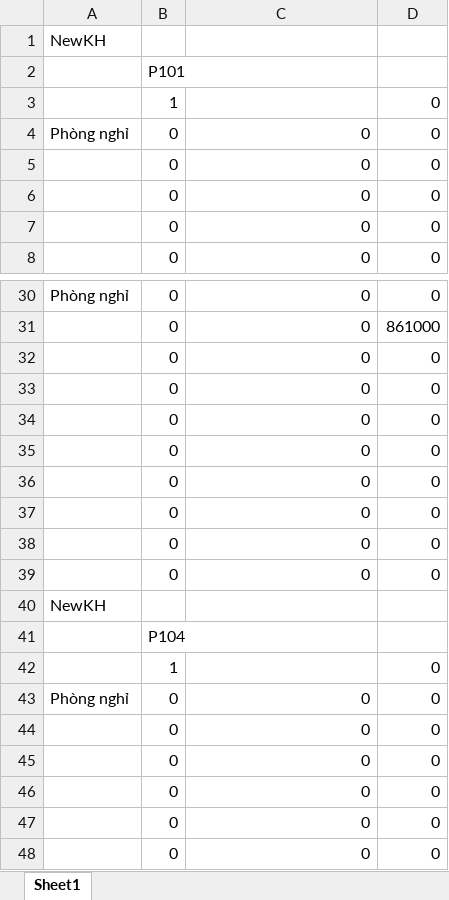
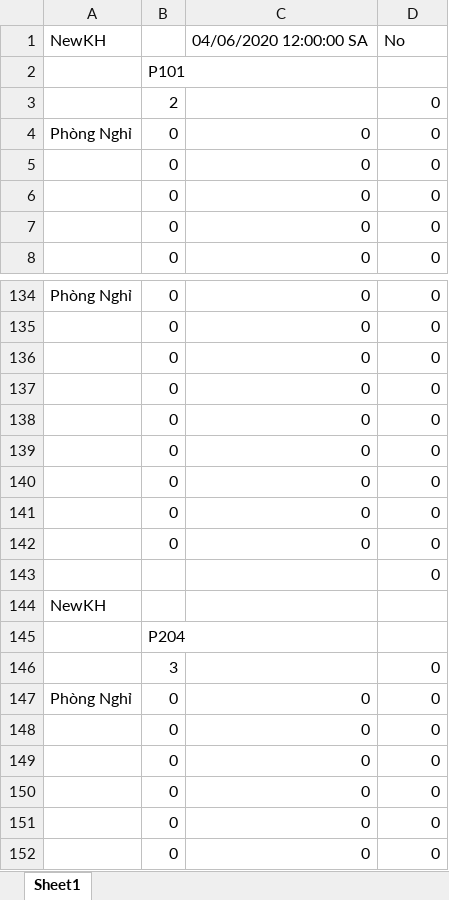
Before and after one commit to DaemonZZ/QuanLyKS, an Excel workbook: QuanLyKS/bin/Debug/CurrentCustomer.xlsx, sheet Sheet1, drawn as a sheet; only a part is shown, gaps mark what is left out; values as stored, in another font and other column widths than the file's, no borders; removed rows and columns are numbered as before the commit, all else as after; the diff covers the shown part only; the diff names each change by its address in the sheet, - before the commit and + after, or states it on an @@ line.

```diff
--- a/QuanLyKS/bin/Debug/CurrentCustomer.xlsx (sheet Sheet1)
+++ b/QuanLyKS/bin/Debug/CurrentCustomer.xlsx (sheet Sheet1)
-C1: (empty)
+C1: 04/06/2020 12:00:00 SA
-D1: (empty)
+D1: No
-B3: 1
+B3: 2
-A4: Phòng nghỉ
+A4: Phòng Nghỉ
-A134: Phòng nghỉ
+A134: Phòng Nghỉ
-row 31:  | 0 | 0 | 861000
+row 143:  |  |  | 0
-B145: P104
+B145: P204
@@ row 42 moved to row 120: 1 @@
+row 146:  | 3 |  | 0
-A147: Phòng nghỉ
+A147: Phòng Nghỉ
```
Also changed, not shown: 131 added rows, 132 removed rows, 5 moved rows and 6 edited cells elsewhere in this sheet, formulas that keep their value, 32 other files.
